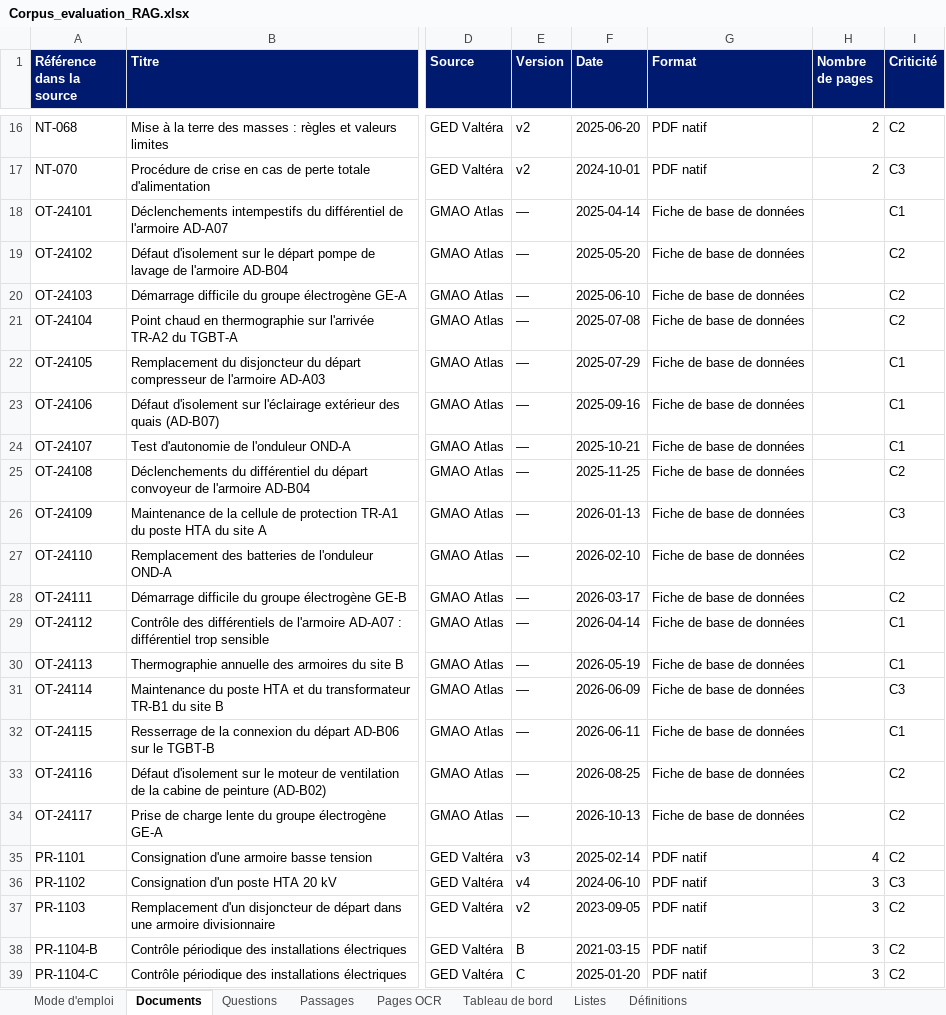
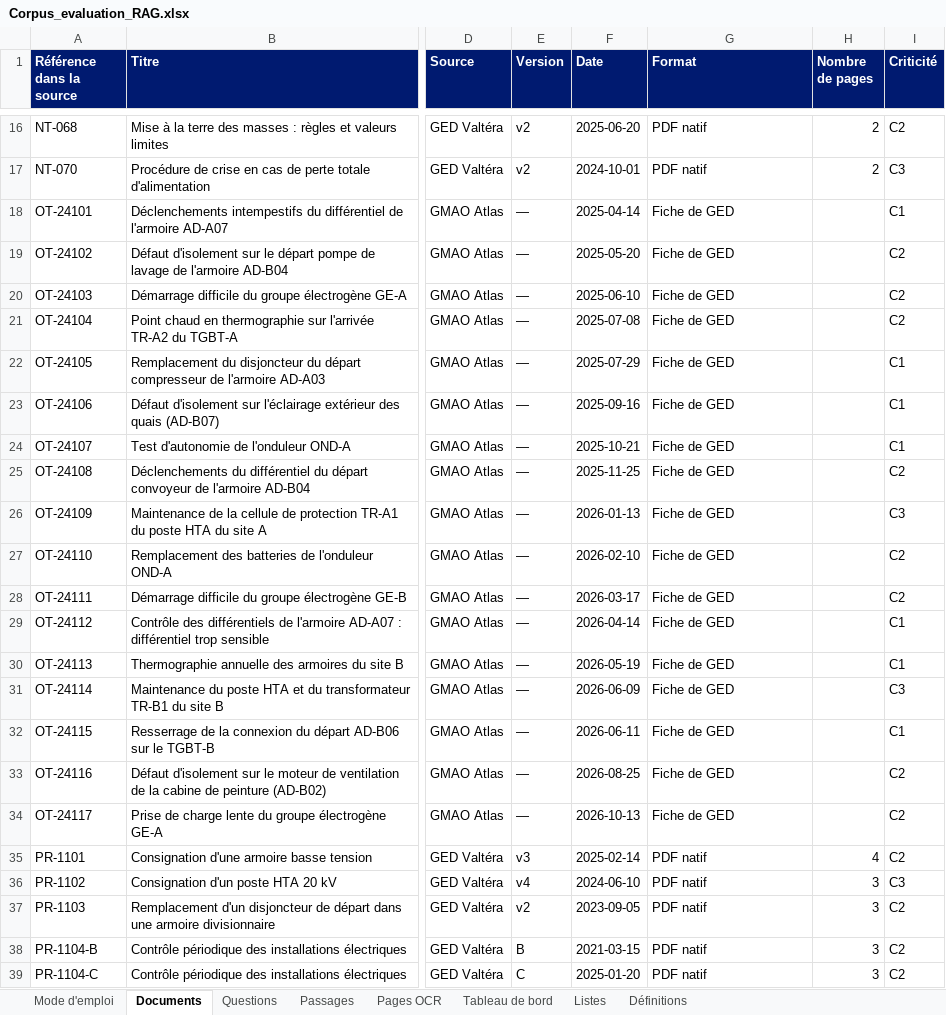
Before and after one commit to floSa/RAG-Evaluation, an Excel workbook: service-evaluation-exemple/corpus_annote/Corpus_evaluation_RAG.xlsx, sheet Documents, drawn as a sheet; only a part is shown, gaps mark what is left out; values as stored, in another font and other column widths than the file's, no borders; the diff names each change by its address in the sheet, - before the commit and + after, or states it on an @@ line.

Commit message:
Exemple : même code et mêmes guides ; fiches renommées « Fiche de GED »

```diff
--- a/service-evaluation-exemple/corpus_annote/Corpus_evaluation_RAG.xlsx (sheet Documents)
+++ b/service-evaluation-exemple/corpus_annote/Corpus_evaluation_RAG.xlsx (sheet Documents)
-G18:G34 (Format): Fiche de base de données
+G18:G34 (Format): Fiche de GED
```
Also changed, not shown: sheet Définitions, sheet Listes, 32 other files.
